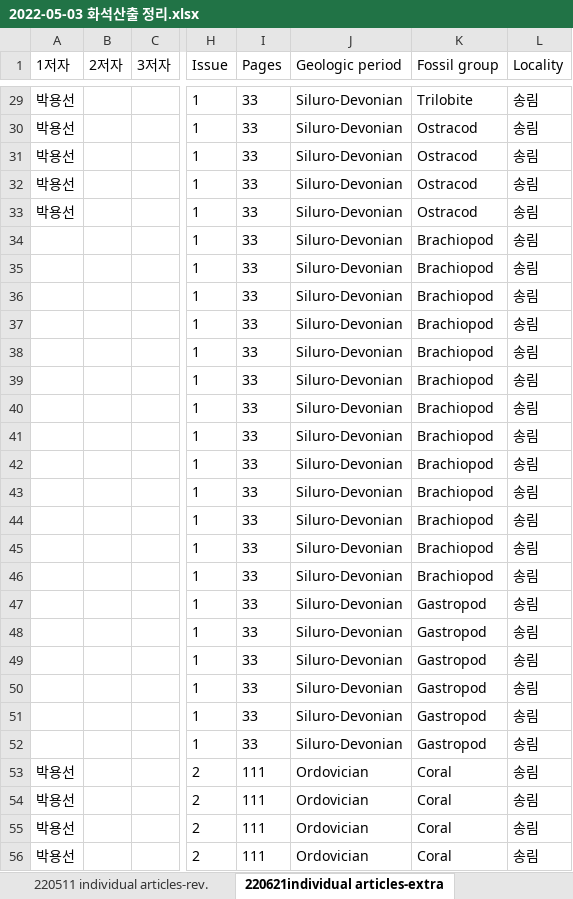
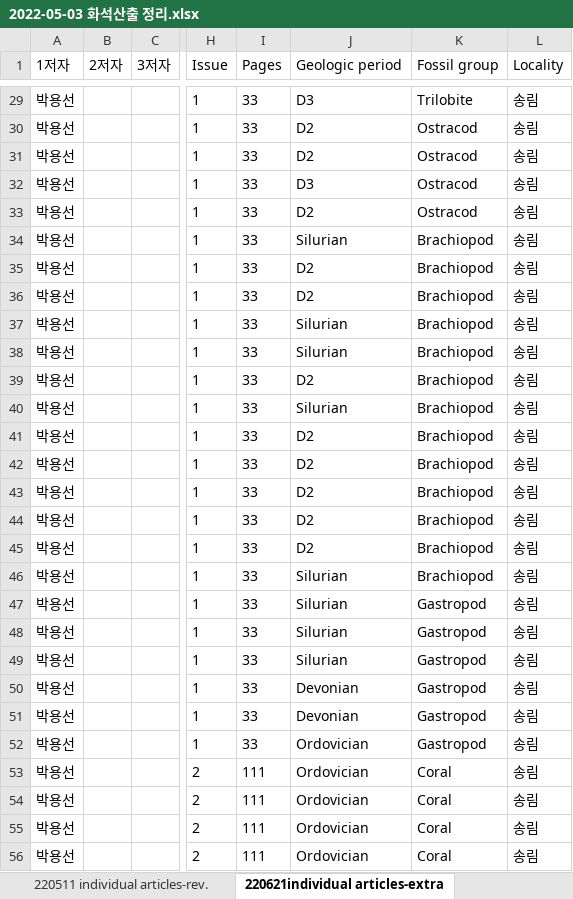
Before and after one commit to jikhanjung/phyloserver, an Excel workbook: nkfcluster/data/2022-05-03 화석산출 정리.xlsx, sheet 220621individual articles-extra, drawn as a sheet; only a part is shown, gaps mark what is left out; values as stored, in another font and other column widths than the file's, no borders; the diff covers the shown part only; the diff names each change by its address in the sheet, - before the commit and + after, or states it on an @@ line.

Commit message:
working on ind. articles 2

```diff
--- a/nkfcluster/data/2022-05-03 화석산출 정리.xlsx (sheet 220621individual articles-extra)
+++ b/nkfcluster/data/2022-05-03 화석산출 정리.xlsx (sheet 220621individual articles-extra)
-J29 (Geologic period): Siluro-Devonian
+J29 (Geologic period): D3
-J30:J31 (Geologic period): Siluro-Devonian
+J30:J31 (Geologic period): D2
-J32 (Geologic period): Siluro-Devonian
+J32 (Geologic period): D3
-J33 (Geologic period): Siluro-Devonian
+J33 (Geologic period): D2
-A34:A52 (1저자): (empty)
+A34:A52 (1저자): 박용선
-J34 (Geologic period): Siluro-Devonian
+J34 (Geologic period): Silurian
-J35:J36 (Geologic period): Siluro-Devonian
+J35:J36 (Geologic period): D2
-J37:J38 (Geologic period): Siluro-Devonian
+J37:J38 (Geologic period): Silurian
-J39 (Geologic period): Siluro-Devonian
+J39 (Geologic period): D2
-J40 (Geologic period): Siluro-Devonian
+J40 (Geologic period): Silurian
-J41:J45 (Geologic period): Siluro-Devonian
+J41:J45 (Geologic period): D2
-J46:J49 (Geologic period): Siluro-Devonian
+J46:J49 (Geologic period): Silurian
-J50:J51 (Geologic period): Siluro-Devonian
+J50:J51 (Geologic period): Devonian
-J52 (Geologic period): Siluro-Devonian
+J52 (Geologic period): Ordovician
```
Also changed, not shown: 52 edited cells elsewhere in this sheet, 4 other files.
